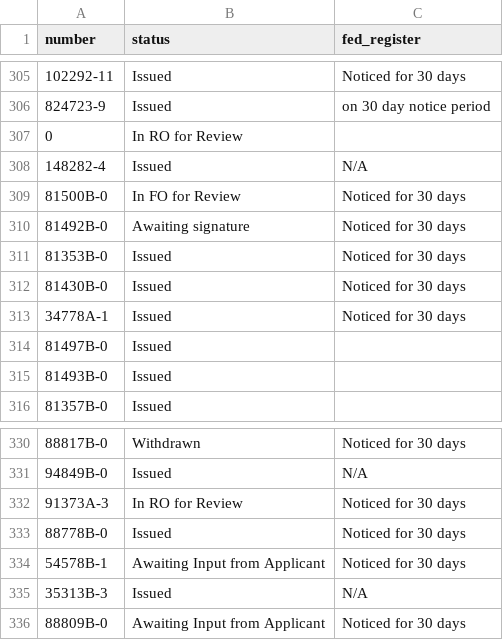
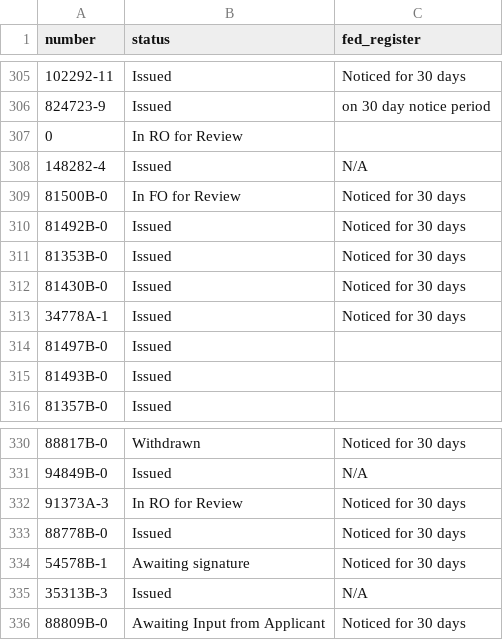
Before and after one commit to USFWS/southeast-permits, a CSV file: src/data/permits.csv, drawn as a sheet; only a part is shown, gaps mark what is left out.

Commit message:
Update permit data

```diff
--- a/src/data/permits.csv
+++ b/src/data/permits.csv
@@ -309,3 +309,3 @@ number,status,fed_register
 81500B-0,In FO for Review,Noticed for 30 days
-81492B-0,Awaiting signature,Noticed for 30 days
+81492B-0,Issued,Noticed for 30 days
 81353B-0,Issued,Noticed for 30 days
@@ -333,3 +333,3 @@ number,status,fed_register
 88778B-0,Issued,Noticed for 30 days
-54578B-1,Awaiting Input from Applicant,Noticed for 30 days
+54578B-1,Awaiting signature,Noticed for 30 days
 35313B-3,Issued,N/A
```
